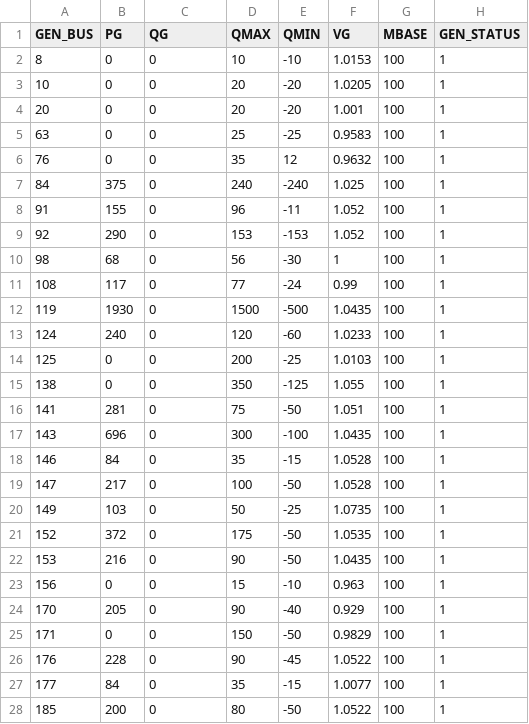
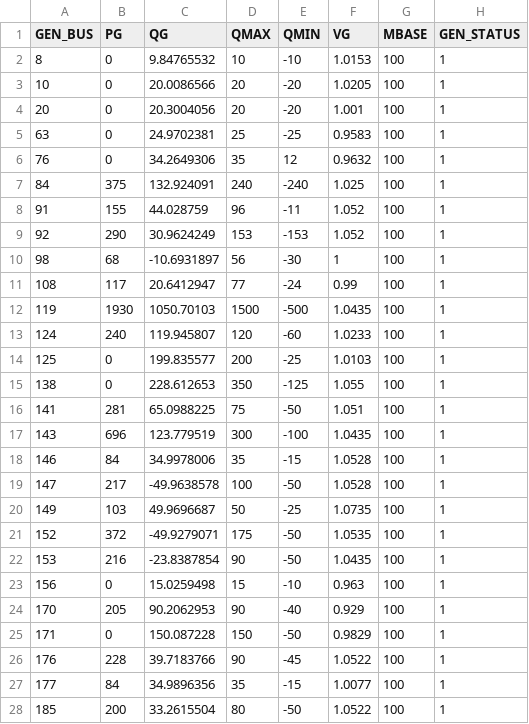
Before and after one commit to caseformat/ieee300, a CSV file: gen.csv, drawn as a sheet; only a part is shown; the diff covers the shown part only; the diff names each change by its address in the sheet, - before the commit and + after, or states it on an @@ line.

```diff
--- a/gen.csv
+++ b/gen.csv
-C2 (QG): 0
+C2 (QG): 9.84765532
-C3 (QG): 0
+C3 (QG): 20.0086566
-C4 (QG): 0
+C4 (QG): 20.3004056
-C5 (QG): 0
+C5 (QG): 24.9702381
-C6 (QG): 0
+C6 (QG): 34.2649306
-C7 (QG): 0
+C7 (QG): 132.924091
-C8 (QG): 0
+C8 (QG): 44.028759
-C9 (QG): 0
+C9 (QG): 30.9624249
-C10 (QG): 0
+C10 (QG): -10.6931897
-C11 (QG): 0
+C11 (QG): 20.6412947
-C12 (QG): 0
+C12 (QG): 1050.70103
-C13 (QG): 0
+C13 (QG): 119.945807
-C14 (QG): 0
+C14 (QG): 199.835577
-C15 (QG): 0
+C15 (QG): 228.612653
-C16 (QG): 0
+C16 (QG): 65.0988225
-C17 (QG): 0
+C17 (QG): 123.779519
-C18 (QG): 0
+C18 (QG): 34.9978006
-C19 (QG): 0
+C19 (QG): -49.9638578
-C20 (QG): 0
+C20 (QG): 49.9696687
-C21 (QG): 0
+C21 (QG): -49.9279071
-C22 (QG): 0
+C22 (QG): -23.8387854
-C23 (QG): 0
+C23 (QG): 15.0259498
-C24 (QG): 0
+C24 (QG): 90.2062953
-C25 (QG): 0
+C25 (QG): 150.087228
-C26 (QG): 0
+C26 (QG): 39.7183766
-C27 (QG): 0
+C27 (QG): 34.9896356
-C28 (QG): 0
+C28 (QG): 33.2615504
```
Also changed, not shown: 43 edited cells elsewhere in this file, bus.csv, 1 other file.
